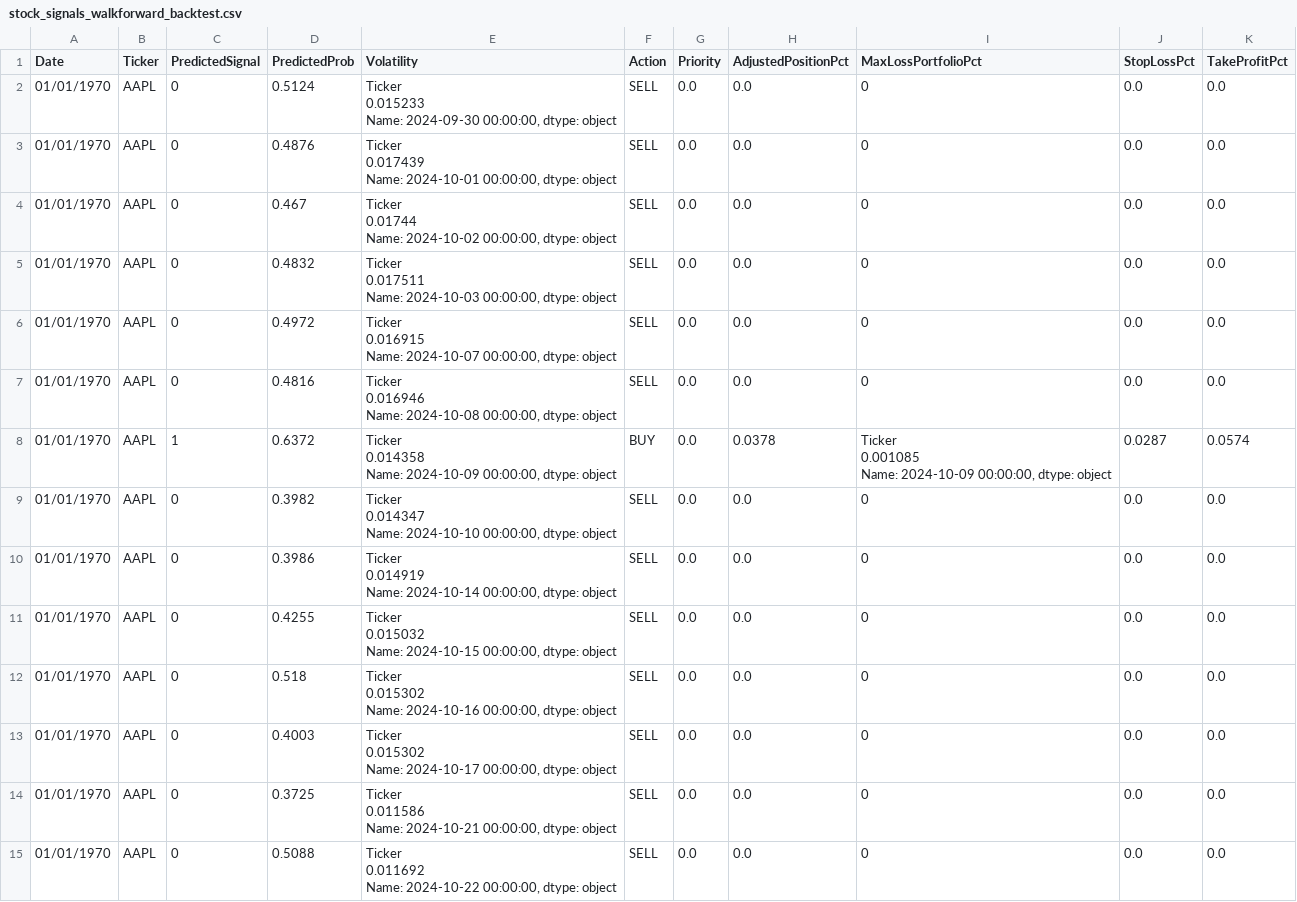
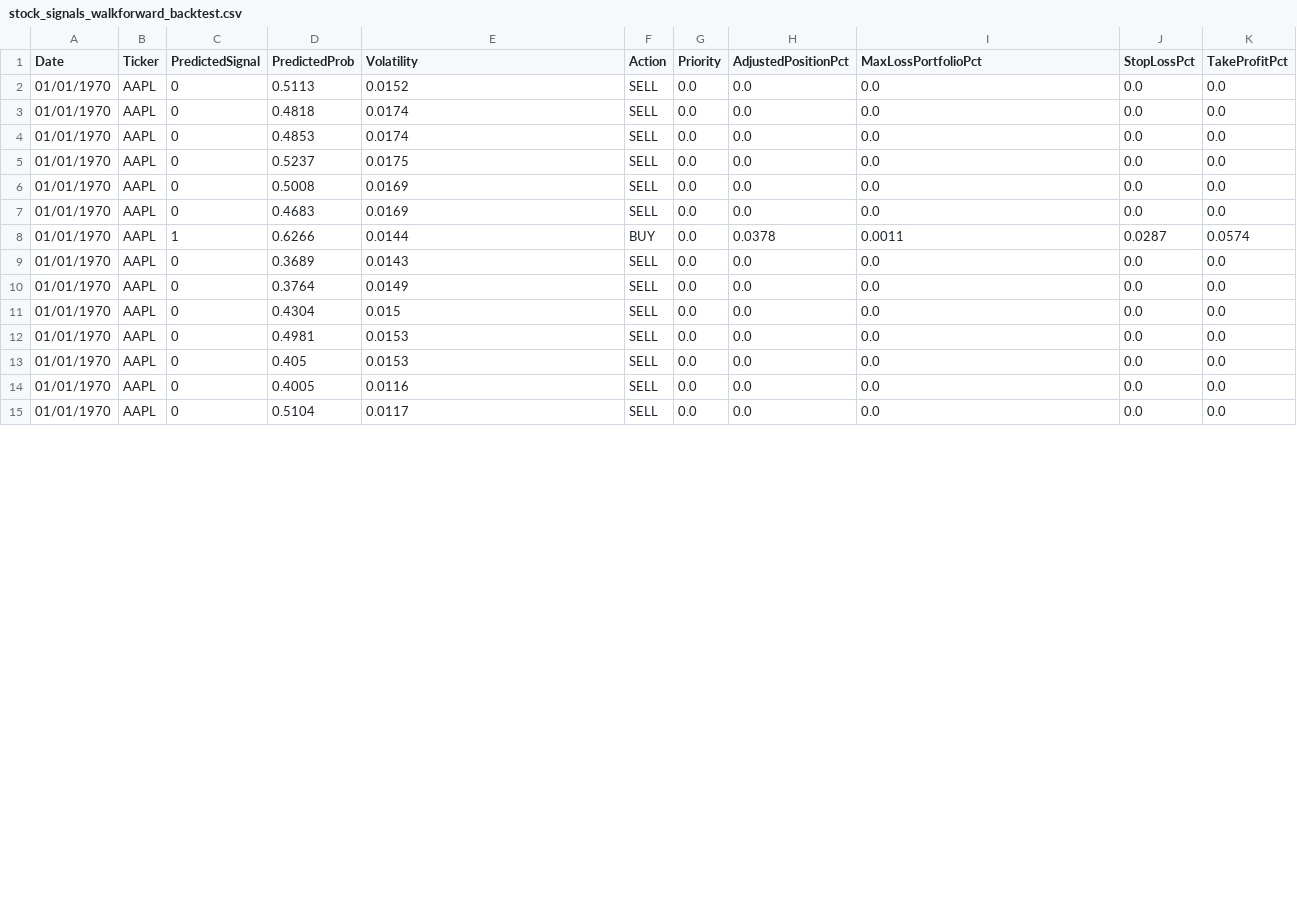
Before and after one commit to nolknies/temp, a CSV file: stock_signals_walkforward_backtest.csv, drawn as a sheet; only a part is shown; the diff covers the shown part only.

Commit message:
Upload latest walk-forward trading signals

```diff
--- a/stock_signals_walkforward_backtest.csv
+++ b/stock_signals_walkforward_backtest.csv
@@ -1,45 +1,15 @@
 Date,Ticker,PredictedSignal,PredictedProb,Volatility,Action,Priority,AdjustedPositionPct,MaxLossPortfolioPct,StopLossPct,TakeProfitPct
-01/01/1970,AAPL,0,0.5124,"Ticker
-    0.015233
-Name: 2024-09-30 00:00:00, dtype: object",SELL,0.0,0.0,0,0.0,0.0
-01/01/1970,AAPL,0,0.4876,"Ticker
-    0.017439
-Name: 2024-10-01 00:00:00, dtype: object",SELL,0.0,0.0,0,0.0,0.0
-01/01/1970,AAPL,0,0.467,"Ticker
-    0.01744
-Name: 2024-10-02 00:00:00, dtype: object",SELL,0.0,0.0,0,0.0,0.0
-01/01/1970,AAPL,0,0.4832,"Ticker
-    0.017511
-Name: 2024-10-03 00:00:00, dtype: object",SELL,0.0,0.0,0,0.0,0.0
-01/01/1970,AAPL,0,0.4972,"Ticker
-    0.016915
-Name: 2024-10-07 00:00:00, dtype: object",SELL,0.0,0.0,0,0.0,0.0
-01/01/1970,AAPL,0,0.4816,"Ticker
-    0.016946
-Name: 2024-10-08 00:00:00, dtype: object",SELL,0.0,0.0,0,0.0,0.0
-01/01/1970,AAPL,1,0.6372,"Ticker
-    0.014358
-Name: 2024-10-09 00:00:00, dtype: object",BUY,0.0,0.0378,"Ticker
-    0.001085
-Name: 2024-10-09 00:00:00, dtype: object",0.0287,0.0574
-01/01/1970,AAPL,0,0.3982,"Ticker
-    0.014347
-Name: 2024-10-10 00:00:00, dtype: object",SELL,0.0,0.0,0,0.0,0.0
-01/01/1970,AAPL,0,0.3986,"Ticker
-    0.014919
-Name: 2024-10-14 00:00:00, dtype: object",SELL,0.0,0.0,0,0.0,0.0
-01/01/1970,AAPL,0,0.4255,"Ticker
-    0.015032
-Name: 2024-10-15 00:00:00, dtype: object",SELL,0.0,0.0,0,0.0,0.0
-01/01/1970,AAPL,0,0.518,"Ticker
-    0.015302
-Name: 2024-10-16 00:00:00, dtype: object",SELL,0.0,0.0,0,0.0,0.0
-01/01/1970,AAPL,0,0.4003,"Ticker
-    0.015302
-Name: 2024-10-17 00:00:00, dtype: object",SELL,0.0,0.0,0,0.0,0.0
-01/01/1970,AAPL,0,0.3725,"Ticker
-    0.011586
-Name: 2024-10-21 00:00:00, dtype: object",SELL,0.0,0.0,0,0.0,0.0
-01/01/1970,AAPL,0,0.5088,"Ticker
-    0.011692
-Name: 2024-10-22 00:00:00, dtype: object",SELL,0.0,0.0,0,0.0,0.0
+01/01/1970,AAPL,0,0.5113,0.0152,SELL,0.0,0.0,0.0,0.0,0.0
+01/01/1970,AAPL,0,0.4818,0.0174,SELL,0.0,0.0,0.0,0.0,0.0
+01/01/1970,AAPL,0,0.4853,0.0174,SELL,0.0,0.0,0.0,0.0,0.0
+01/01/1970,AAPL,0,0.5237,0.0175,SELL,0.0,0.0,0.0,0.0,0.0
+01/01/1970,AAPL,0,0.5008,0.0169,SELL,0.0,0.0,0.0,0.0,0.0
+01/01/1970,AAPL,0,0.4683,0.0169,SELL,0.0,0.0,0.0,0.0,0.0
+01/01/1970,AAPL,1,0.6266,0.0144,BUY,0.0,0.0378,0.0011,0.0287,0.0574
+01/01/1970,AAPL,0,0.3689,0.0143,SELL,0.0,0.0,0.0,0.0,0.0
+01/01/1970,AAPL,0,0.3764,0.0149,SELL,0.0,0.0,0.0,0.0,0.0
+01/01/1970,AAPL,0,0.4304,0.015,SELL,0.0,0.0,0.0,0.0,0.0
+01/01/1970,AAPL,0,0.4981,0.0153,SELL,0.0,0.0,0.0,0.0,0.0
+01/01/1970,AAPL,0,0.405,0.0153,SELL,0.0,0.0,0.0,0.0,0.0
+01/01/1970,AAPL,0,0.4005,0.0116,SELL,0.0,0.0,0.0,0.0,0.0
+01/01/1970,AAPL,0,0.5104,0.0117,SELL,0.0,0.0,0.0,0.0,0.0
```
Also changed, not shown: 111 edited cells elsewhere in this file.
